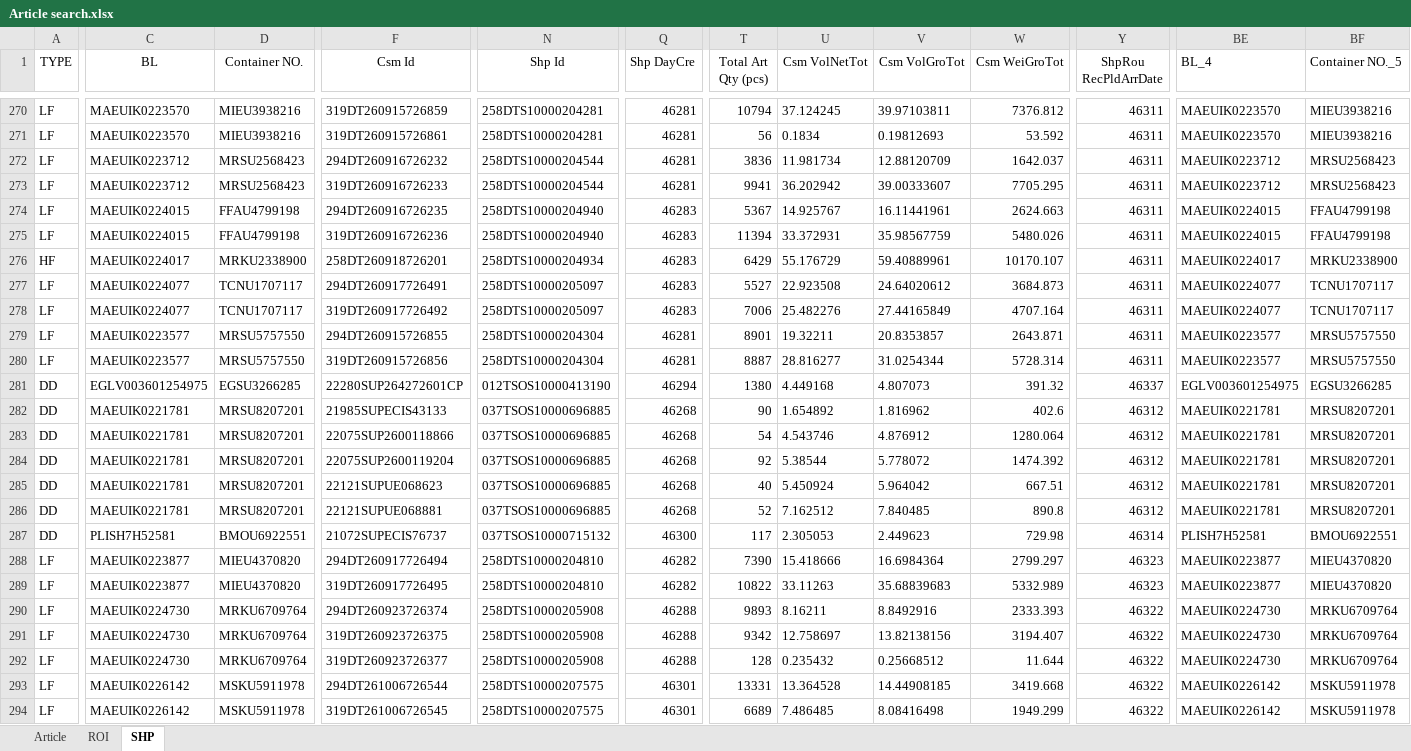
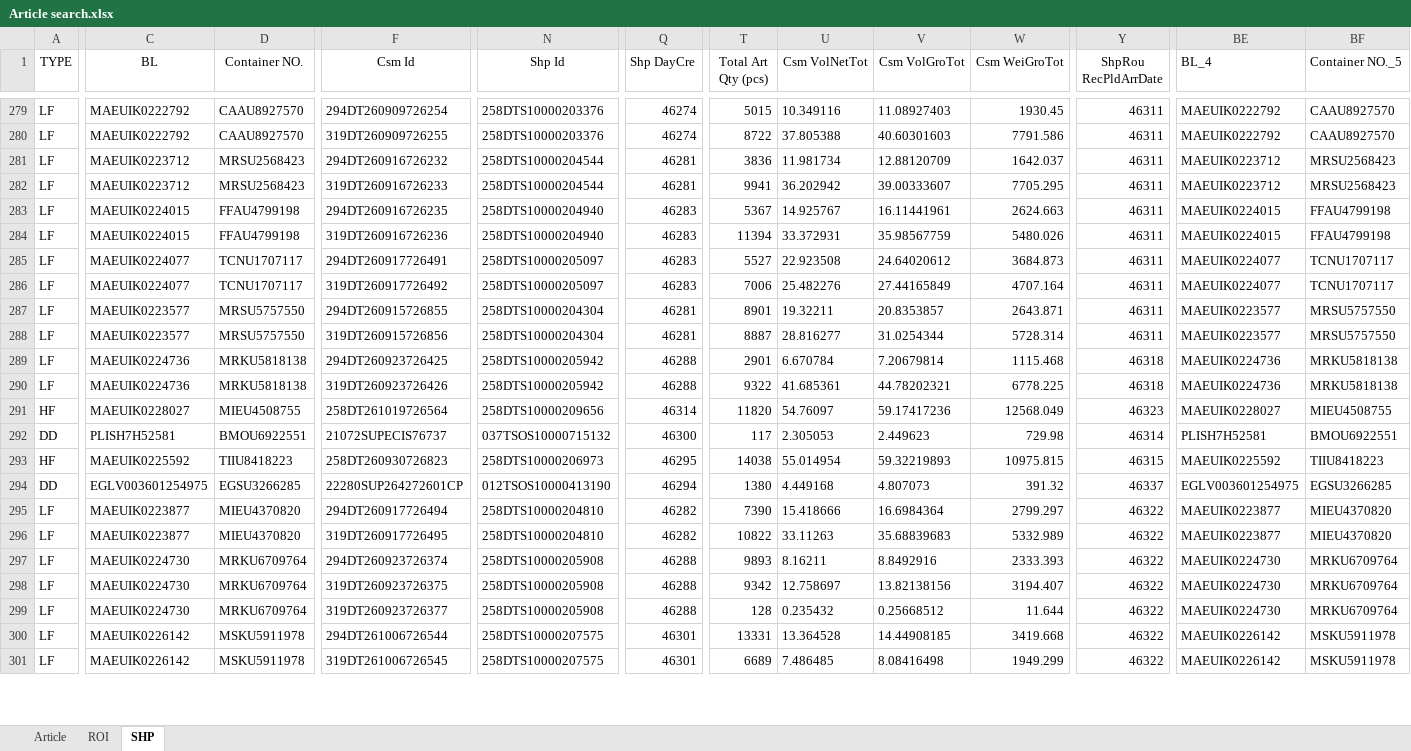
Before and after one commit to STO726/GOODS_Arrival, an Excel workbook: Article search.xlsx, sheet SHP, drawn as a sheet; only a part is shown, gaps mark what is left out; values as stored, in another font and other column widths than the file's, no borders; conditional formats and table styles not drawn; removed rows and columns are numbered as before the commit, all else as after; rows hold the shown columns only; the diff covers the shown part only; the diff names each change by its address in the sheet, - before the commit and + after, or states it on an @@ line.

```diff
--- a/Article search.xlsx (sheet SHP)
+++ b/Article search.xlsx (sheet SHP)
-C279:C280 (BL): MAEUIK0223570
+C279:C280 (BL): MAEUIK0222792
-D279:D280 (Container NO.): MIEU3938216
+D279:D280 (Container NO.): CAAU8927570
-F279 (Csm Id): 319DT260915726859
+F279 (Csm Id): 294DT260909726254
-N279:N280 (Shp Id): 258DTS10000204281
+N279:N280 (Shp Id): 258DTS10000203376
-Q279:Q280 (Shp DayCre): 46281
+Q279:Q280 (Shp DayCre): 46274
-T279 (Total Art Qty (pcs)): 10794
+T279 (Total Art Qty (pcs)): 5015
-U279 (Csm VolNetTot): 37.124245
+U279 (Csm VolNetTot): 10.349116
-V279 (Csm VolGroTot): 39.97103811
+V279 (Csm VolGroTot): 11.08927403
-W279 (Csm WeiGroTot): 7376.812
+W279 (Csm WeiGroTot): 1930.45
-BE279:BE280 (BL_4): MAEUIK0223570
+BE279:BE280 (BL_4): MAEUIK0222792
-BF279:BF280 (Container NO._5): MIEU3938216
+BF279:BF280 (Container NO._5): CAAU8927570
-F280 (Csm Id): 319DT260915726861
+F280 (Csm Id): 319DT260909726255
-T280 (Total Art Qty (pcs)): 56
+T280 (Total Art Qty (pcs)): 8722
-U280 (Csm VolNetTot): 0.1834
+U280 (Csm VolNetTot): 37.805388
-V280 (Csm VolGroTot): 0.19812693
+V280 (Csm VolGroTot): 40.60301603
-W280 (Csm WeiGroTot): 53.592
+W280 (Csm WeiGroTot): 7791.586
-row 276: HF | MAEUIK0224017 | MRKU2338900 | 258DT260918726201 | 258DTS10000204934 | 46283 | 6429 | 55.176729 | 59.40889961 | 10170.107 | 46311 | MAEUIK0224017 | MRKU2338900
-row 281: DD | EGLV003601254975 | EGSU3266285 | 22280SUP264272601CP | 012TSOS10000413190 | 46294 | 1380 | 4.449168 | 4.807073 | 391.32 | 46337 | EGLV003601254975 | EGSU3266285
-row 282: DD | MAEUIK0221781 | MRSU8207201 | 21985SUPECIS43133 | 037TSOS10000696885 | 46268 | 90 | 1.654892 | 1.816962 | 402.6 | 46312 | MAEUIK0221781 | MRSU8207201
-row 283: DD | MAEUIK0221781 | MRSU8207201 | 22075SUP2600118866 | 037TSOS10000696885 | 46268 | 54 | 4.543746 | 4.876912 | 1280.064 | 46312 | MAEUIK0221781 | MRSU8207201
-row 284: DD | MAEUIK0221781 | MRSU8207201 | 22075SUP2600119204 | 037TSOS10000696885 | 46268 | 92 | 5.38544 | 5.778072 | 1474.392 | 46312 | MAEUIK0221781 | MRSU8207201
-row 285: DD | MAEUIK0221781 | MRSU8207201 | 22121SUPUE068623 | 037TSOS10000696885 | 46268 | 40 | 5.450924 | 5.964042 | 667.51 | 46312 | MAEUIK0221781 | MRSU8207201
-row 286: DD | MAEUIK0221781 | MRSU8207201 | 22121SUPUE068881 | 037TSOS10000696885 | 46268 | 52 | 7.162512 | 7.840485 | 890.8 | 46312 | MAEUIK0221781 | MRSU8207201
+row 289: LF | MAEUIK0224736 | MRKU5818138 | 294DT260923726425 | 258DTS10000205942 | 46288 | 2901 | 6.670784 | 7.20679814 | 1115.468 | 46318 | MAEUIK0224736 | MRKU5818138
+row 290: LF | MAEUIK0224736 | MRKU5818138 | 319DT260923726426 | 258DTS10000205942 | 46288 | 9322 | 41.685361 | 44.78202321 | 6778.225 | 46318 | MAEUIK0224736 | MRKU5818138
+row 291: HF | MAEUIK0228027 | MIEU4508755 | 258DT261019726564 | 258DTS10000209656 | 46314 | 11820 | 54.76097 | 59.17417236 | 12568.049 | 46323 | MAEUIK0228027 | MIEU4508755
+row 293: HF | MAEUIK0225592 | TIIU8418223 | 258DT260930726823 | 258DTS10000206973 | 46295 | 14038 | 55.014954 | 59.32219893 | 10975.815 | 46315 | MAEUIK0225592 | TIIU8418223
+row 294: DD | EGLV003601254975 | EGSU3266285 | 22280SUP264272601CP | 012TSOS10000413190 | 46294 | 1380 | 4.449168 | 4.807073 | 391.32 | 46337 | EGLV003601254975 | EGSU3266285
-Y295:Y296 (ShpRou RecPldArrDate): 46323
+Y295:Y296 (ShpRou RecPldArrDate): 46322
```
Also changed, not shown: 16 added rows, 11 removed rows and 34 edited cells elsewhere in this sheet, sheet ROI, formulas that keep their value.
